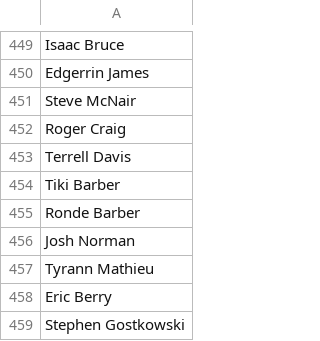
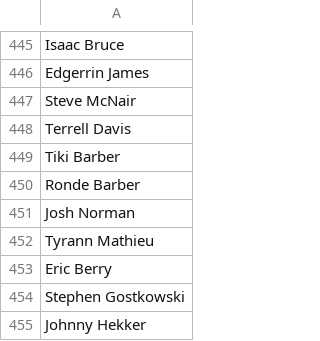
Before and after one commit to Jakealtman1/celeb, a CSV file: data/sports.csv, drawn as a sheet; only a part is shown, gaps mark what is left out; the shorter side is filled out with more unchanged rows; removed rows and columns are numbered as before the commit, all else as after; the diff covers the shown part only; the diff names each change by its address in the sheet, - before the commit and + after, or states it on an @@ line.

```diff
--- a/data/sports.csv
+++ b/data/sports.csv
-row 452: Roger Craig
```
Also changed, not shown: 12 added rows and 4 removed rows elsewhere in this file.
